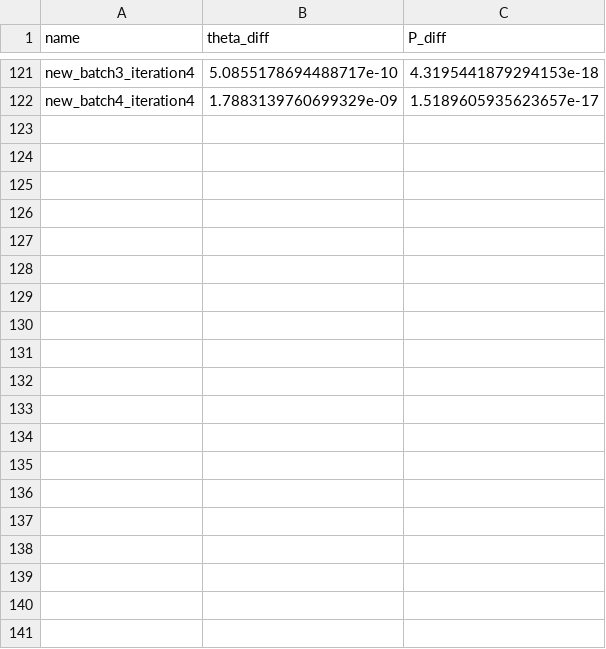
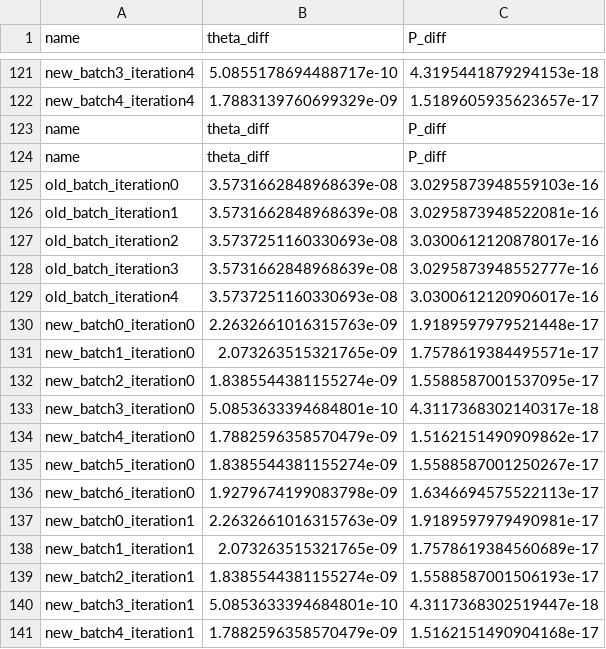
Before and after one commit to thomason-jesse/nlu_pipeline, a CSV file: src/bootstrapping/param_diffs.csv, drawn as a sheet; only a part is shown, gaps mark what is left out; the diff covers the shown part only.

```diff
--- a/src/bootstrapping/param_diffs.csv
+++ b/src/bootstrapping/param_diffs.csv
@@ -122 +122,20 @@ new_batch3_iteration4,5.0855178694488717e-10,4.3195441879294153e-18
 new_batch4_iteration4,1.7883139760699329e-09,1.5189605935623657e-17
+name,theta_diff,P_diff
+name,theta_diff,P_diff
+old_batch_iteration0,3.5731662848968639e-08,3.0295873948559103e-16
+old_batch_iteration1,3.5731662848968639e-08,3.0295873948522081e-16
+old_batch_iteration2,3.5737251160330693e-08,3.0300612120878017e-16
+old_batch_iteration3,3.5731662848968639e-08,3.0295873948552777e-16
+old_batch_iteration4,3.5737251160330693e-08,3.0300612120906017e-16
+new_batch0_iteration0,2.2632661016315763e-09,1.9189597979521448e-17
+new_batch1_iteration0,2.073263515321765e-09,1.7578619384495571e-17
+new_batch2_iteration0,1.8385544381155274e-09,1.5588587001537095e-17
+new_batch3_iteration0,5.0853633394684801e-10,4.3117368302140317e-18
+new_batch4_iteration0,1.7882596358570479e-09,1.5162151490909862e-17
+new_batch5_iteration0,1.8385544381155274e-09,1.5588587001250267e-17
+new_batch6_iteration0,1.9279674199083798e-09,1.6346694575522113e-17
+new_batch0_iteration1,2.2632661016315763e-09,1.9189597979490981e-17
+new_batch1_iteration1,2.073263515321765e-09,1.7578619384560689e-17
+new_batch2_iteration1,1.8385544381155274e-09,1.5588587001506193e-17
+new_batch3_iteration1,5.0853633394684801e-10,4.3117368302519447e-18
+new_batch4_iteration1,1.7882596358570479e-09,1.5162151490904168e-17
```
Also changed, not shown: 23 added rows elsewhere in this file, 15 other files.
